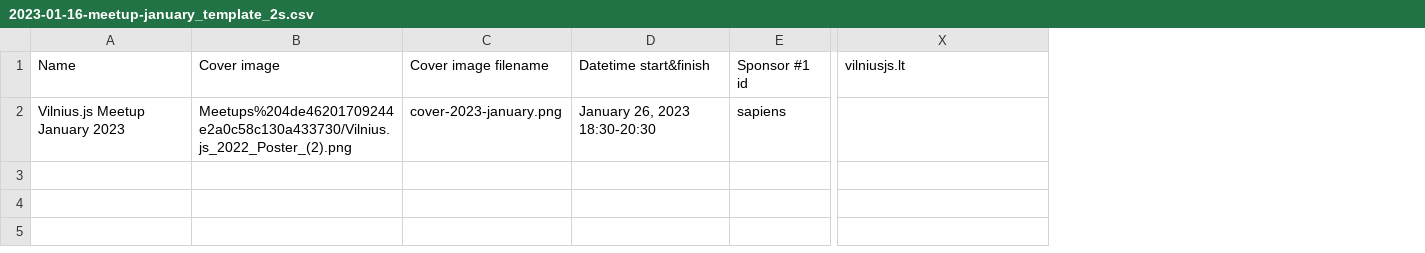
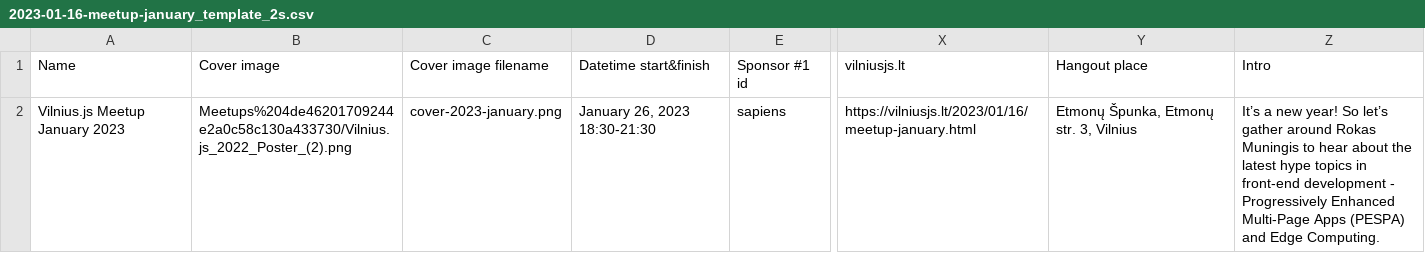
Before and after one commit to VilniusJS/vilniusjs.lt, a CSV file: src/data/2023-01-16-meetup-january_template_2s.csv, drawn as a sheet; only a part is shown, gaps mark what is left out; the diff names each change by its address in the sheet, - before the commit and + after, or states it on an @@ line.

Commit message:
2023-01-16-meetup-january: update time and agenda

```diff
--- a/src/data/2023-01-16-meetup-january_template_2s.csv
+++ b/src/data/2023-01-16-meetup-january_template_2s.csv
+column Y, rows 1-2: Hangout place | Etmonų Špunka, Etmonų str. 3, Vilnius
+column Z, rows 1-2: Intro | It’s a new year! So let’s gather around Rokas Muningis to hear about the latest hype topics in front-end development - Progressively Enhanced Multi-Page Apps (PESPA) and Edge Computing.
-D2: January 26, 2023 18:30-20:30
+D2: January 26, 2023 18:30-21:30
-X2: (empty)
+X2: https://vilniusjs.lt/2023/01/16/meetup-january.html
```
Also changed, not shown: 5 other files.
